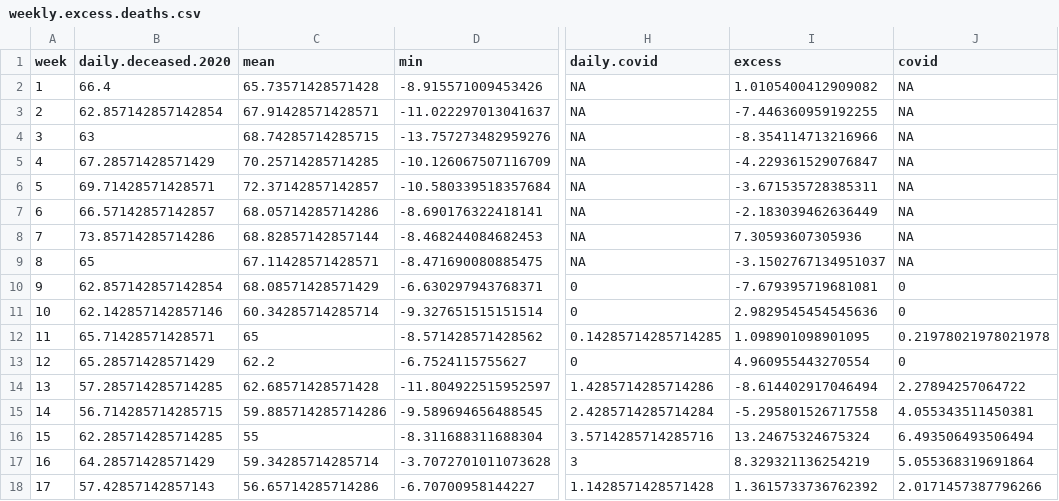
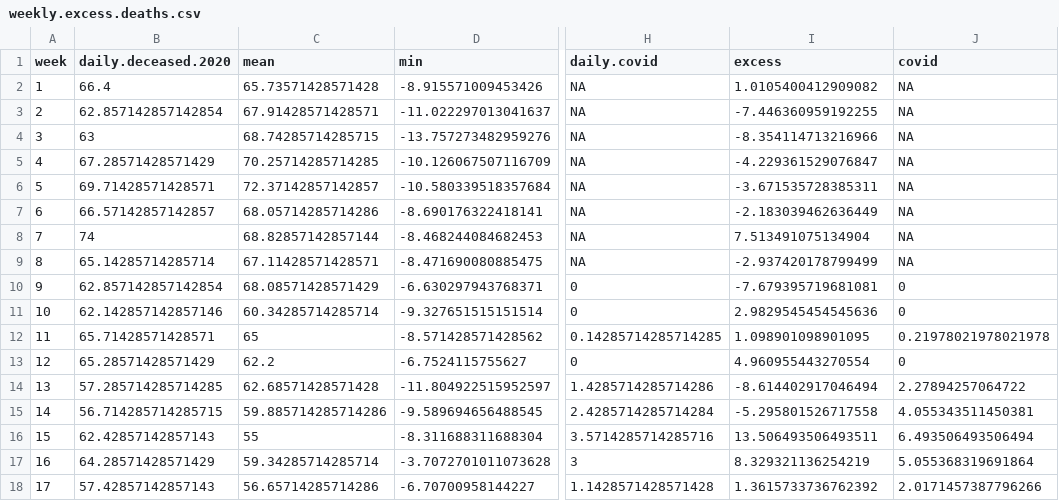
Before and after one commit to majazaloznik/covid-19_deaths, a CSV file: outputs/weekly.excess.deaths.csv, drawn as a sheet; only a part is shown, gaps mark what is left out; the diff covers the shown part only; the diff names each change by its address in the sheet, - before the commit and + after, or states it on an @@ line.

```diff
--- a/outputs/weekly.excess.deaths.csv
+++ b/outputs/weekly.excess.deaths.csv
-B8 (daily.deceased.2020): 73.85714285714286
+B8 (daily.deceased.2020): 74
-I8 (excess): 7.30593607305936
+I8 (excess): 7.513491075134904
-B9 (daily.deceased.2020): 65
+B9 (daily.deceased.2020): 65.14285714285714
-I9 (excess): -3.1502767134951037
+I9 (excess): -2.937420178799499
-B16 (daily.deceased.2020): 62.285714285714285
+B16 (daily.deceased.2020): 62.42857142857143
-I16 (excess): 13.24675324675324
+I16 (excess): 13.506493506493511
```
Also changed, not shown: 32 edited cells elsewhere in this file, data/age_daily_deaths_slovenia.csv, data/daily_deaths_slovenia.csv, 16 other files.
